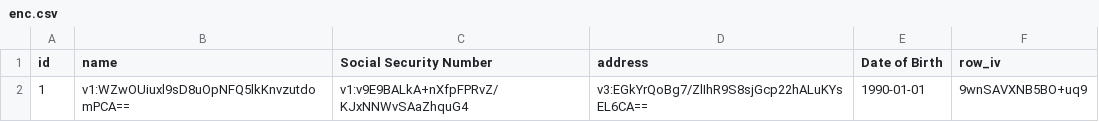
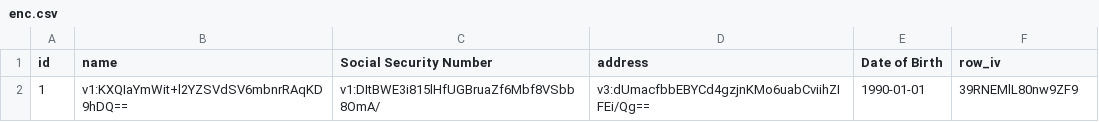
Before and after one commit to ArrowToTheKneee/py-pii-crypto, a CSV file: examples/enc.csv, drawn as a sheet.

```diff
--- a/examples/enc.csv
+++ b/examples/enc.csv
@@ -1,2 +1,2 @@
 id,name,Social Security Number,address,Date of Birth,row_iv
-1,v1:WZwOUiuxl9sD8uOpNFQ5lkKnvzutdomPCA==,v1:v9E9BALkA+nXfpFPRvZ/KJxNNWvSAaZhquG4,v3:EGkYrQoBg7/ZlIhR9S8sjGcp22hALuKYsEL6CA==,1990-01-01,9wnSAVXNB5BO+uq9
+1,v1:KXQIaYmWit+l2YZSVdSV6mbnrRAqKD9hDQ==,v1:DItBWE3i815lHfUGBruaZf6Mbf8VSbb8OmA/,v3:dUmacfbbEBYCd4gzjnKMo6uabCviihZIFEi/Qg==,1990-01-01,39RNEMlL80nw9ZF9
```
Also changed, not shown: 5 other files.
